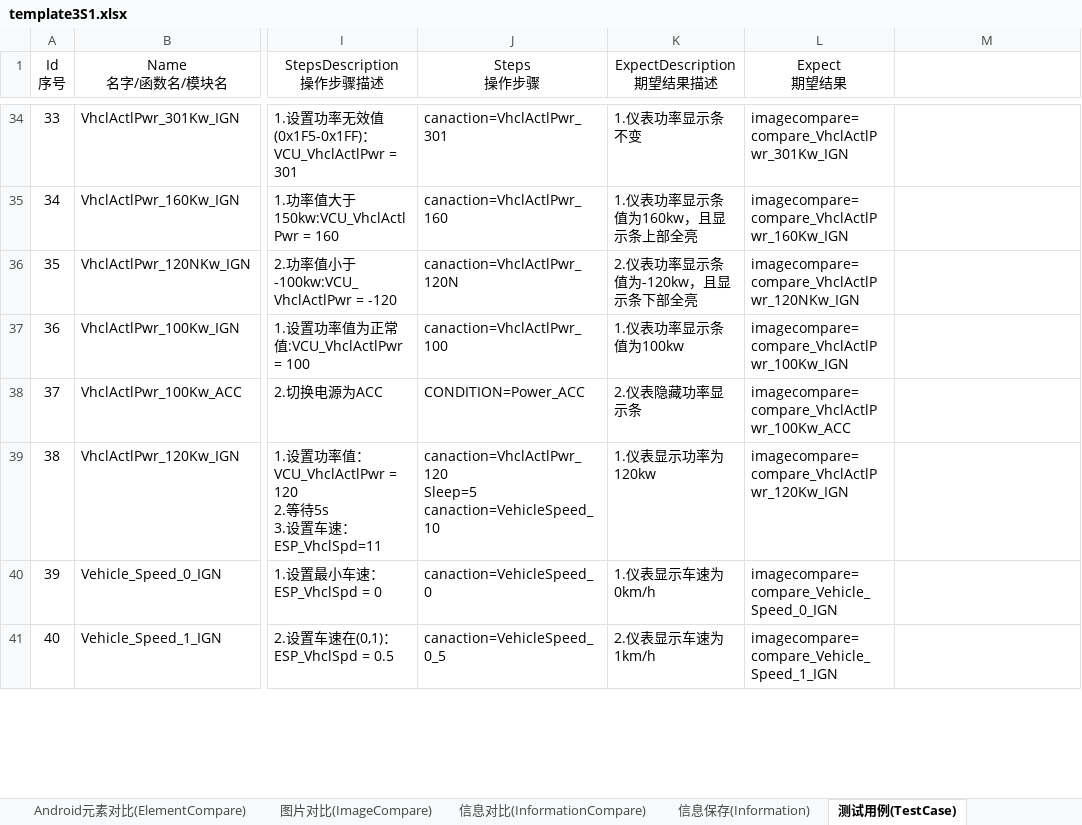
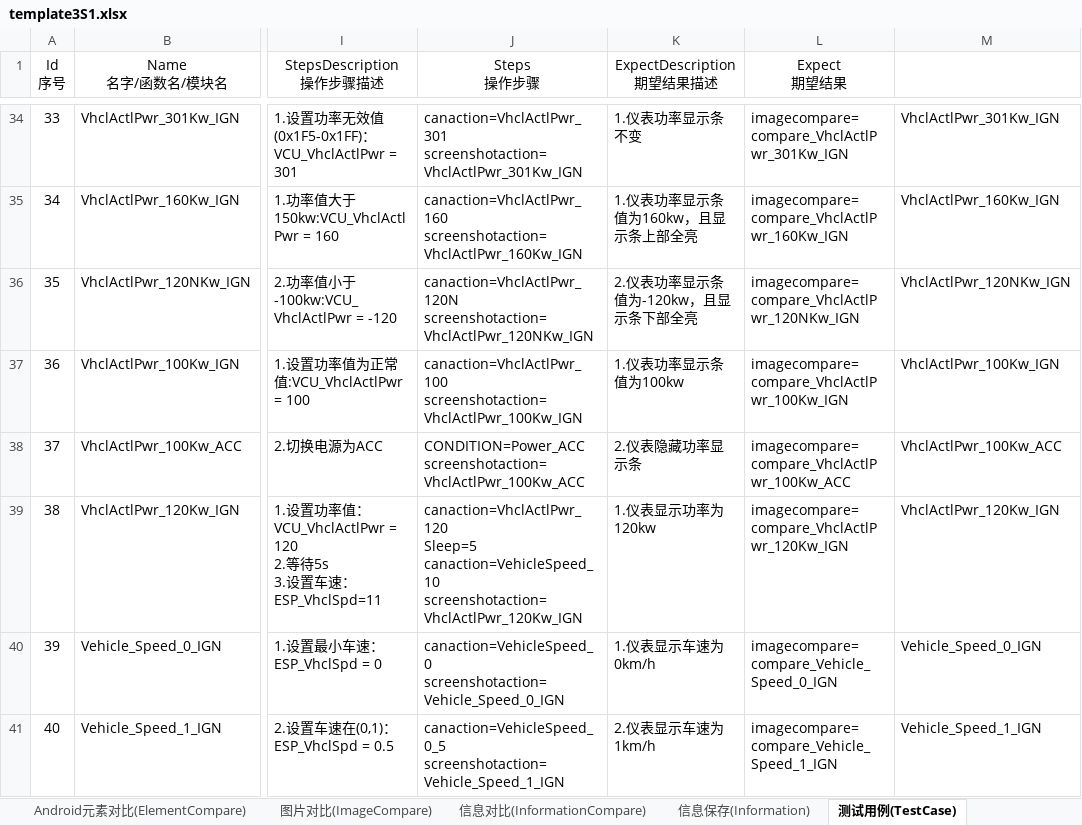
Before and after one commit to philosophy912/Sophia, an Excel workbook: file/template3S1.xlsx, sheet 测试用例(TestCase), drawn as a sheet; only a part is shown, gaps mark what is left out; values as stored, in another font and other column widths than the file's, no borders; conditional formats not drawn; ↵ is a line break in a cell; the diff covers the shown part only; the diff names each change by its address in the sheet, - before the commit and + after, or states it on an @@ line.

```diff
--- a/file/template3S1.xlsx (sheet 测试用例(TestCase))
+++ b/file/template3S1.xlsx (sheet 测试用例(TestCase))
-J34 (Steps 操作步骤): canaction=VhclActlPwr_301
+J34 (Steps 操作步骤): canaction=VhclActlPwr_301 ↵ screenshotaction=VhclActlPwr_301Kw_IGN
-M34: (empty)
+M34: VhclActlPwr_301Kw_IGN
-J35 (Steps 操作步骤): canaction=VhclActlPwr_160
+J35 (Steps 操作步骤): canaction=VhclActlPwr_160 ↵ screenshotaction=VhclActlPwr_160Kw_IGN
-M35: (empty)
+M35: VhclActlPwr_160Kw_IGN
-J36 (Steps 操作步骤): canaction=VhclActlPwr_120N
+J36 (Steps 操作步骤): canaction=VhclActlPwr_120N ↵ screenshotaction=VhclActlPwr_120NKw_IGN
-M36: (empty)
+M36: VhclActlPwr_120NKw_IGN
-J37 (Steps 操作步骤): canaction=VhclActlPwr_100
+J37 (Steps 操作步骤): canaction=VhclActlPwr_100 ↵ screenshotaction=VhclActlPwr_100Kw_IGN
-M37: (empty)
+M37: VhclActlPwr_100Kw_IGN
-J38 (Steps 操作步骤): CONDITION=Power_ACC
+J38 (Steps 操作步骤): CONDITION=Power_ACC ↵ screenshotaction=VhclActlPwr_100Kw_ACC
-M38: (empty)
+M38: VhclActlPwr_100Kw_ACC
-J39 (Steps 操作步骤): …Sleep=5 ↵ canaction=VehicleSpeed_10
+J39 (Steps 操作步骤): …Sleep=5 ↵ canaction=VehicleSpeed_10 ↵ screenshotaction=VhclActlPwr_120Kw_IGN
-M39: (empty)
+M39: VhclActlPwr_120Kw_IGN
-J40 (Steps 操作步骤): canaction=VehicleSpeed_0
+J40 (Steps 操作步骤): canaction=VehicleSpeed_0 ↵ screenshotaction=Vehicle_Speed_0_IGN
-M40: (empty)
+M40: Vehicle_Speed_0_IGN
-J41 (Steps 操作步骤): canaction=VehicleSpeed_0_5
+J41 (Steps 操作步骤): canaction=VehicleSpeed_0_5 ↵ screenshotaction=Vehicle_Speed_1_IGN
-M41: (empty)
+M41: Vehicle_Speed_1_IGN
```
Also changed, not shown: 444 edited cells elsewhere in this sheet, sheet 截图操作(ScreenShotAction), sheet 配置(Configure), 18 other files.
